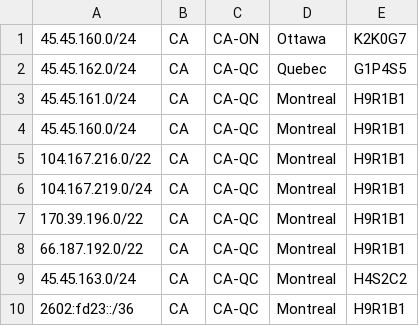
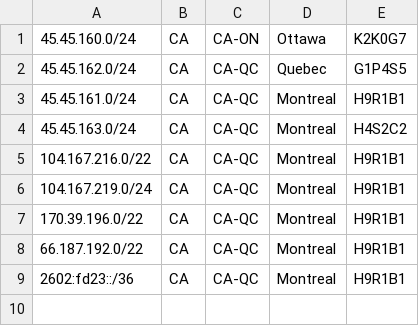
Before and after one commit to hivedc/as33185-geofeed, a CSV file: geofeed.csv, drawn as a sheet.

Commit message:
Update geofeed.csv

```diff
--- a/geofeed.csv
+++ b/geofeed.csv
@@ -3,3 +3,3 @@
 45.45.161.0/24,CA,CA-QC,Montreal,H9R1B1
-45.45.160.0/24,CA,CA-QC,Montreal,H9R1B1
+45.45.163.0/24,CA,CA-QC,Montreal,H4S2C2
 104.167.216.0/22,CA,CA-QC,Montreal,H9R1B1
@@ -8,3 +8,2 @@
 66.187.192.0/22,CA,CA-QC,Montreal,H9R1B1
-45.45.163.0/24,CA,CA-QC,Montreal,H4S2C2
 2602:fd23::/36,CA,CA-QC,Montreal,H9R1B1
```
